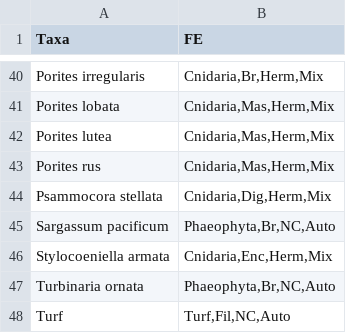
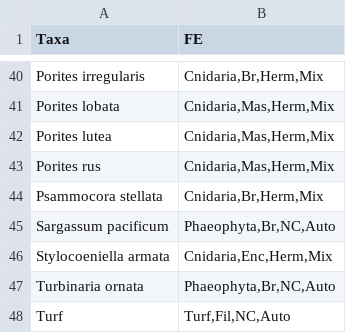
Before and after one commit to dbarnas/Natural_environmental_gradients_alter_community_composition_and_functional_diversity_on_coral_reefs, a CSV file: Data/Species_FE.csv, drawn as a sheet; only a part is shown, gaps mark what is left out.

```diff
--- a/Data/Species_FE.csv
+++ b/Data/Species_FE.csv
@@ -43,3 +43,3 @@ Porites lutea,"Cnidaria,Mas,Herm,Mix"
 Porites rus,"Cnidaria,Mas,Herm,Mix"
-Psammocora stellata,"Cnidaria,Dig,Herm,Mix"
+Psammocora stellata,"Cnidaria,Br,Herm,Mix"
 Sargassum pacificum,"Phaeophyta,Br,NC,Auto"
```
Also changed, not shown: Data/Distinct_FE.csv, Data/Sp_FE_Vol_res.csv, 2 other files.
